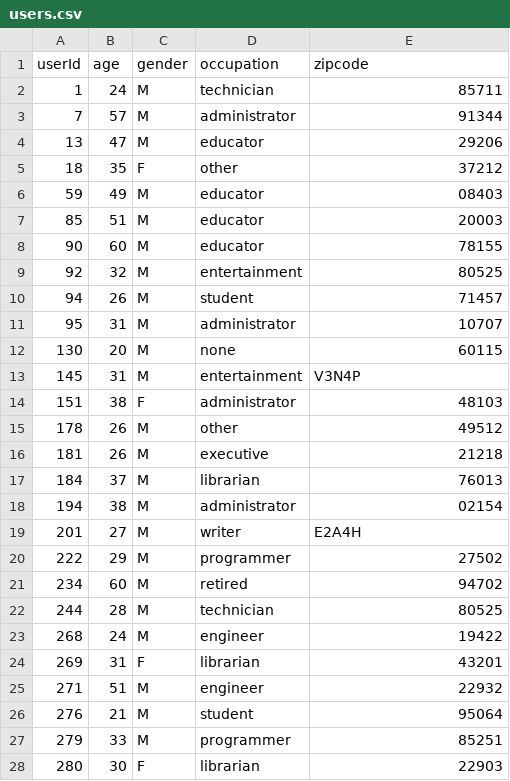
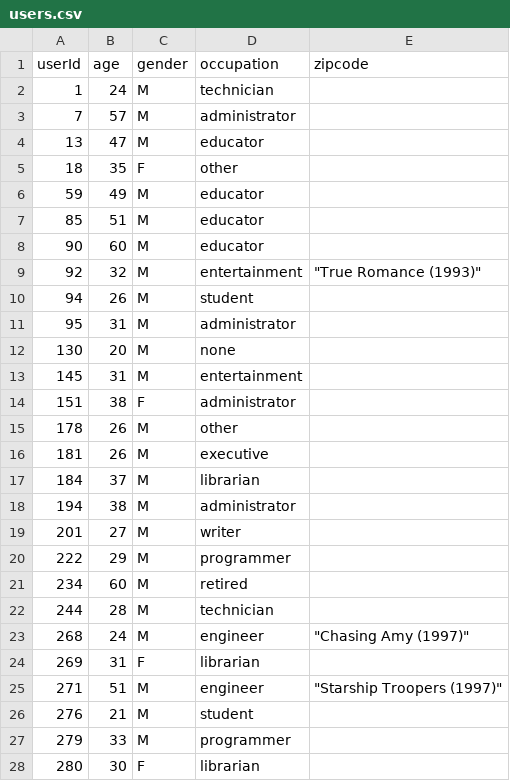
Before and after one commit to FranciscoGiacometto/sherpaCCR, a CSV file: users.csv, drawn as a sheet; only a part is shown; the diff covers the shown part only.

Commit message:
CCR file update

```diff
--- a/users.csv
+++ b/users.csv
@@ -1,28 +1,28 @@
 userId,age,gender,occupation,zipcode
-1,24,M,technician,85711
-7,57,M,administrator,91344
-13,47,M,educator,29206
-18,35,F,other,37212
-59,49,M,educator,08403
-85,51,M,educator,20003
-90,60,M,educator,78155
-92,32,M,entertainment,80525
-94,26,M,student,71457
-95,31,M,administrator,10707
-130,20,M,none,60115
-145,31,M,entertainment,V3N4P
-151,38,F,administrator,48103
-178,26,M,other,49512
-181,26,M,executive,21218
-184,37,M,librarian,76013
-194,38,M,administrator,02154
-201,27,M,writer,E2A4H
-222,29,M,programmer,27502
-234,60,M,retired,94702
-244,28,M,technician,80525
-268,24,M,engineer,19422
-269,31,F,librarian,43201
-271,51,M,engineer,22932
-276,21,M,student,95064
-279,33,M,programmer,85251
-280,30,F,librarian,22903
+1,24,M,technician,
+7,57,M,administrator,
+13,47,M,educator,
+18,35,F,other,
+59,49,M,educator,
+85,51,M,educator,
+90,60,M,educator,
+92,32,M,entertainment,"""True Romance (1993)"""
+94,26,M,student,
+95,31,M,administrator,
+130,20,M,none,
+145,31,M,entertainment,
+151,38,F,administrator,
+178,26,M,other,
+181,26,M,executive,
+184,37,M,librarian,
+194,38,M,administrator,
+201,27,M,writer,
+222,29,M,programmer,
+234,60,M,retired,
+244,28,M,technician,
+268,24,M,engineer,"""Chasing Amy (1997)"""
+269,31,F,librarian,
+271,51,M,engineer,"""Starship Troopers (1997)"""
+276,21,M,student,
+279,33,M,programmer,
+280,30,F,librarian,
```
Also changed, not shown: 73 edited cells elsewhere in this file.
